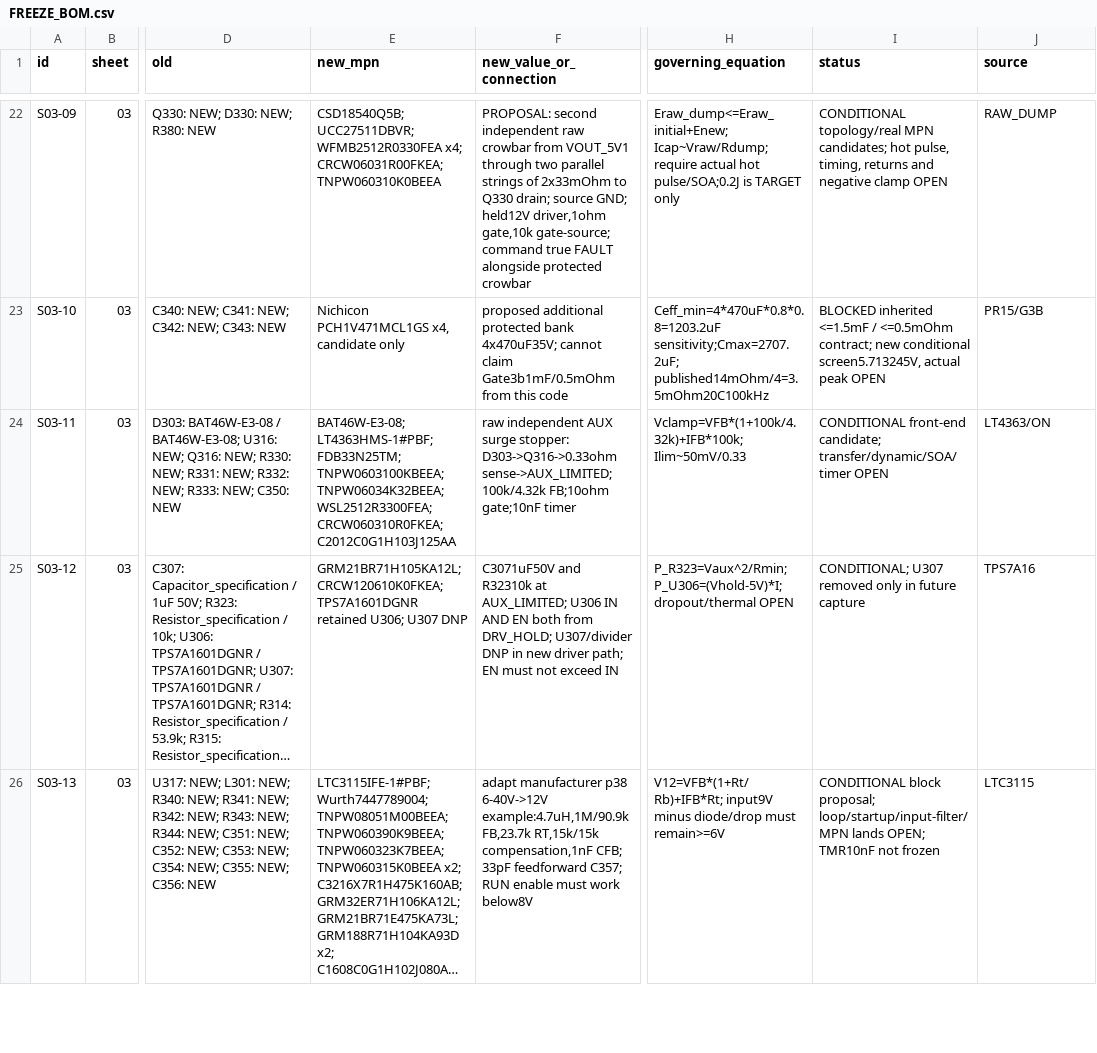
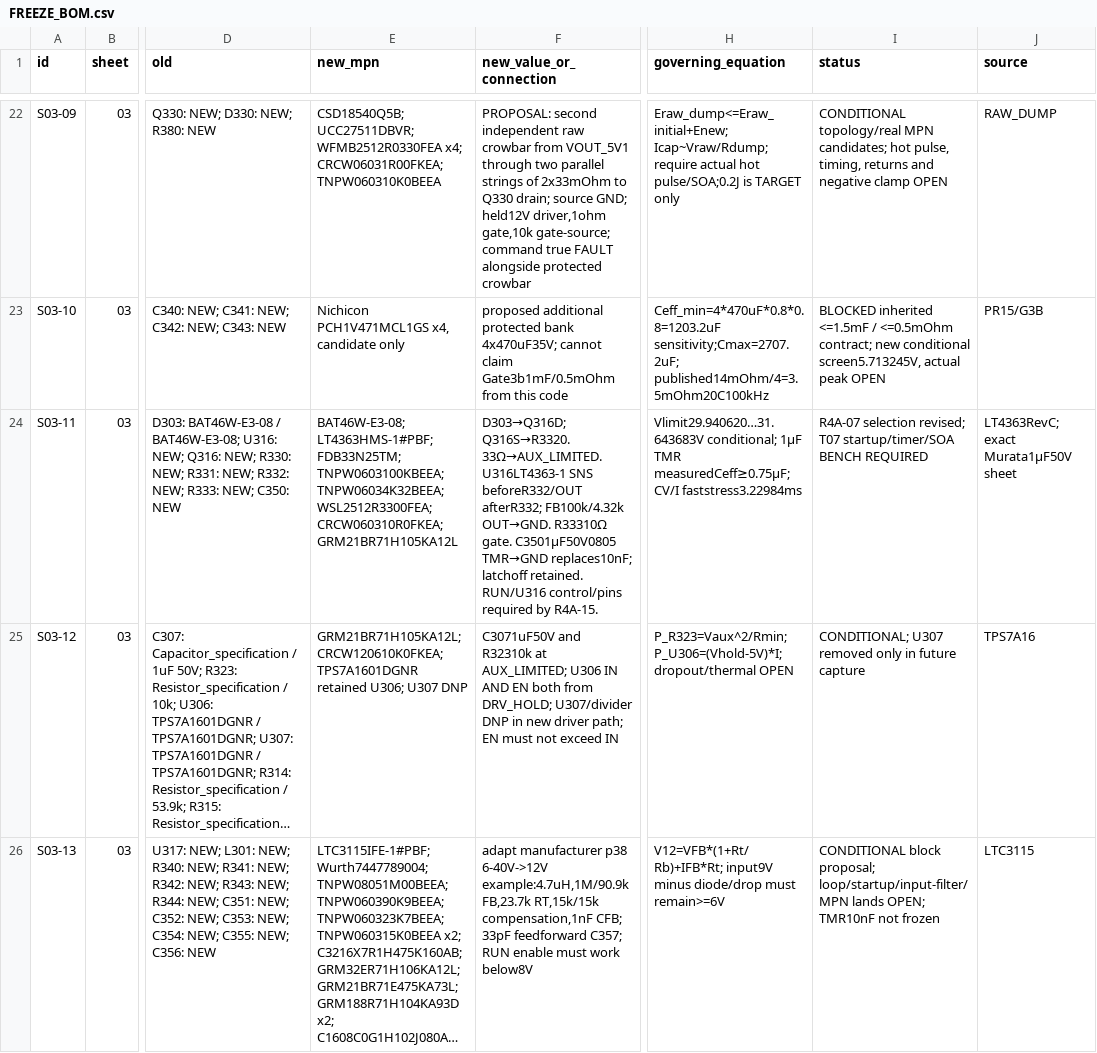
Before and after one commit to KaiserRichard/edge-ai-smart-power-module, a CSV file: docs/evidence/r2/gate4a/FREEZE_BOM.csv, drawn as a sheet; only a part is shown, gaps mark what is left out; long unchanged cells end in …; the diff covers the shown part only; the diff names each change by its address in the sheet, - before the commit and + after, or states it on an @@ line.

Commit message:
fix(gate4a): replace aux timer and re-budget rail thresholds and hold (R4A-07)

```diff
--- a/docs/evidence/r2/gate4a/FREEZE_BOM.csv
+++ b/docs/evidence/r2/gate4a/FREEZE_BOM.csv
-E24 (new_mpn): …WSL2512R3300FEA; CRCW060310R0FKEA; C2012C0G1H103J125AA
+E24 (new_mpn): …WSL2512R3300FEA; CRCW060310R0FKEA; GRM21BR71H105KA12L
-F24 (new_value_or_connection): raw independent AUX surge stopper: D303->Q316->0.33ohm sense->AUX_LIMITED;100k/4.32k FB;10ohm gate;10nF timer
+F24 (new_value_or_connection): D303→Q316D; Q316S→R3320.33Ω→AUX_LIMITED. U316LT4363-1 SNS beforeR332/OUT afterR332; FB100k/4.32k OUT→GND. R33310Ω gate. C3501µF50V0805 TMR→GND replaces10nF; latchoff retained. RUN/U316 control/pins required by R4A-15.
-H24 (governing_equation): Vclamp=VFB*(1+100k/4.32k)+IFB*100k; Ilim~50mV/0.33
+H24 (governing_equation): Vlimit29.940620…31.643683V conditional; 1µF TMR measuredCeff≥0.75µF; CV/I faststress3.22984ms
-I24 (status): CONDITIONAL front-end candidate; transfer/dynamic/SOA/timer OPEN
+I24 (status): R4A-07 selection revised; T07 startup/timer/SOA BENCH REQUIRED
-J24 (source): LT4363/ON
+J24 (source): LT4363RevC; exact Murata1µF50V sheet
```
Also changed, not shown: 8 edited cells elsewhere in this file, 10 other files.
